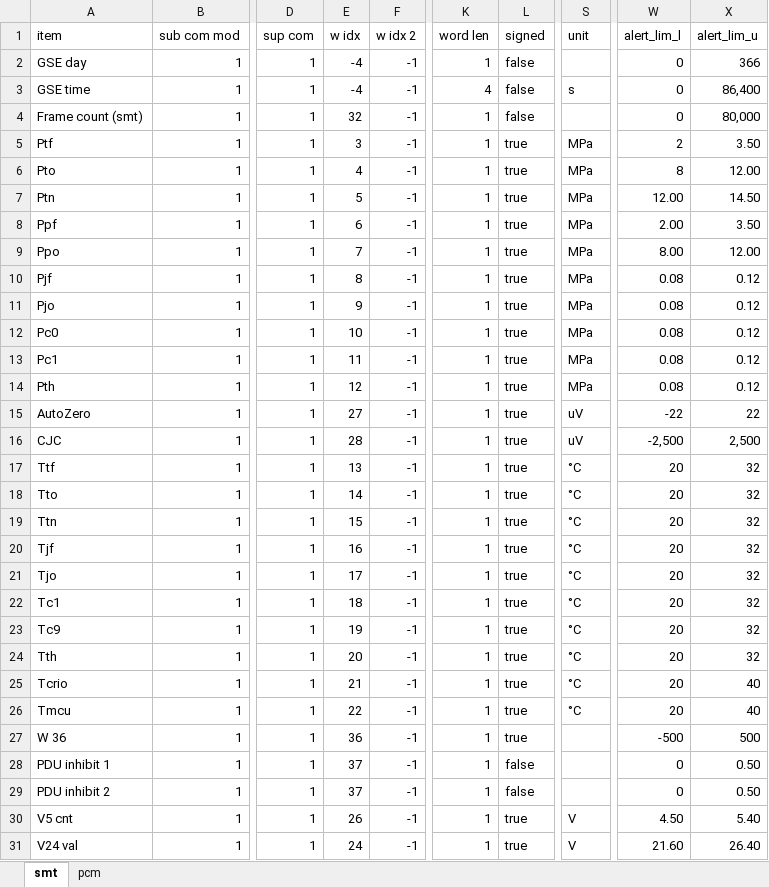
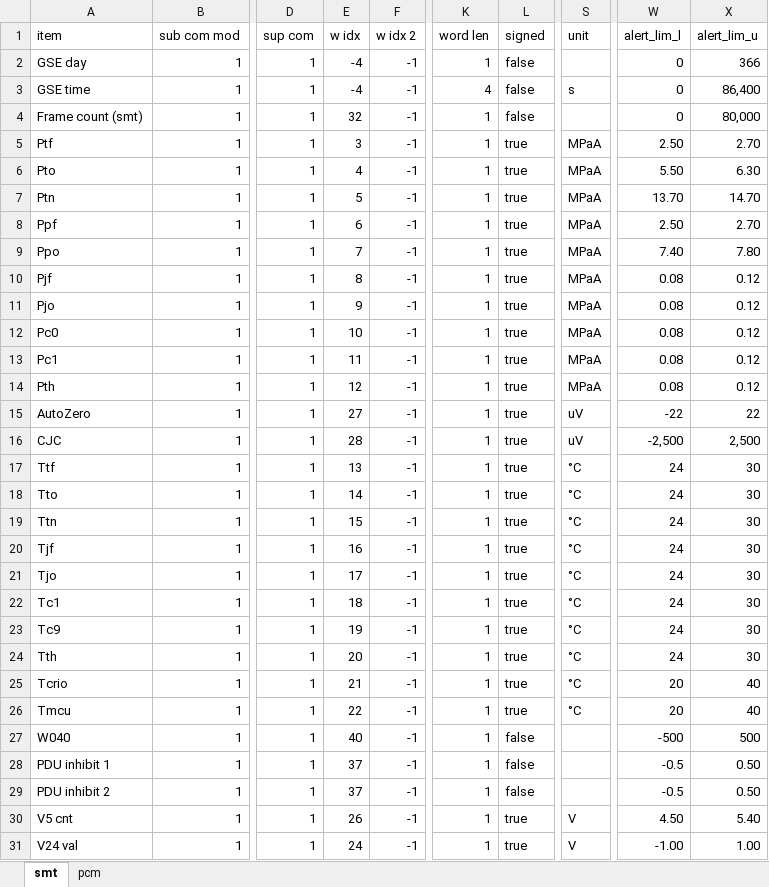
Before and after one commit to akirakawasaki/DES-QL, an Excel workbook: config_tlm.xlsx, sheet smt, drawn as a sheet; only a part is shown, gaps mark what is left out; values as stored, in another font and other column widths than the file's, no borders; the diff covers the shown part only; the diff names each change by its address in the sheet, - before the commit and + after, or states it on an @@ line.

```diff
--- a/config_tlm.xlsx (sheet smt)
+++ b/config_tlm.xlsx (sheet smt)
-S5:S14 (unit): MPa
+S5:S14 (unit): MPaA
-W5 (alert_lim_l): 2
+W5 (alert_lim_l): 2.50
-X5 (alert_lim_u): 3.50
+X5 (alert_lim_u): 2.70
-W6 (alert_lim_l): 8
+W6 (alert_lim_l): 5.50
-X6 (alert_lim_u): 12.00
+X6 (alert_lim_u): 6.30
-W7 (alert_lim_l): 12.00
+W7 (alert_lim_l): 13.70
-X7 (alert_lim_u): 14.50
+X7 (alert_lim_u): 14.70
-W8 (alert_lim_l): 2.00
+W8 (alert_lim_l): 2.50
-X8 (alert_lim_u): 3.50
+X8 (alert_lim_u): 2.70
-W9 (alert_lim_l): 8.00
+W9 (alert_lim_l): 7.40
-X9 (alert_lim_u): 12.00
+X9 (alert_lim_u): 7.80
-W17:W24 (alert_lim_l): 20
+W17:W24 (alert_lim_l): 24
-X17:X24 (alert_lim_u): 32
+X17:X24 (alert_lim_u): 30
-A27 (item): W 36
+A27 (item): W040
-E27 (w idx): 36
+E27 (w idx): 40
-L27 (signed): true
+L27 (signed): false
-W28:W29 (alert_lim_l): 0
+W28:W29 (alert_lim_l): -0.5
-W31 (alert_lim_l): 21.60
+W31 (alert_lim_l): -1.00
-X31 (alert_lim_u): 26.40
+X31 (alert_lim_u): 1.00
```
Also changed, not shown: 10 removed rows and 27 edited cells elsewhere in this sheet, sheet pcm, 1 other file.
